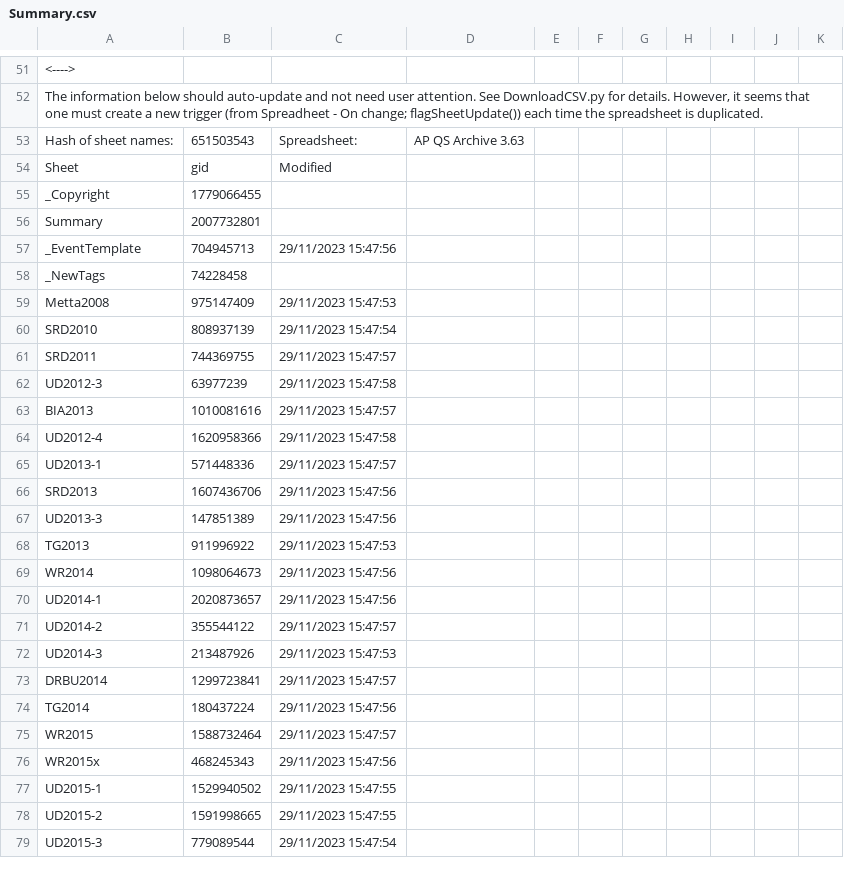
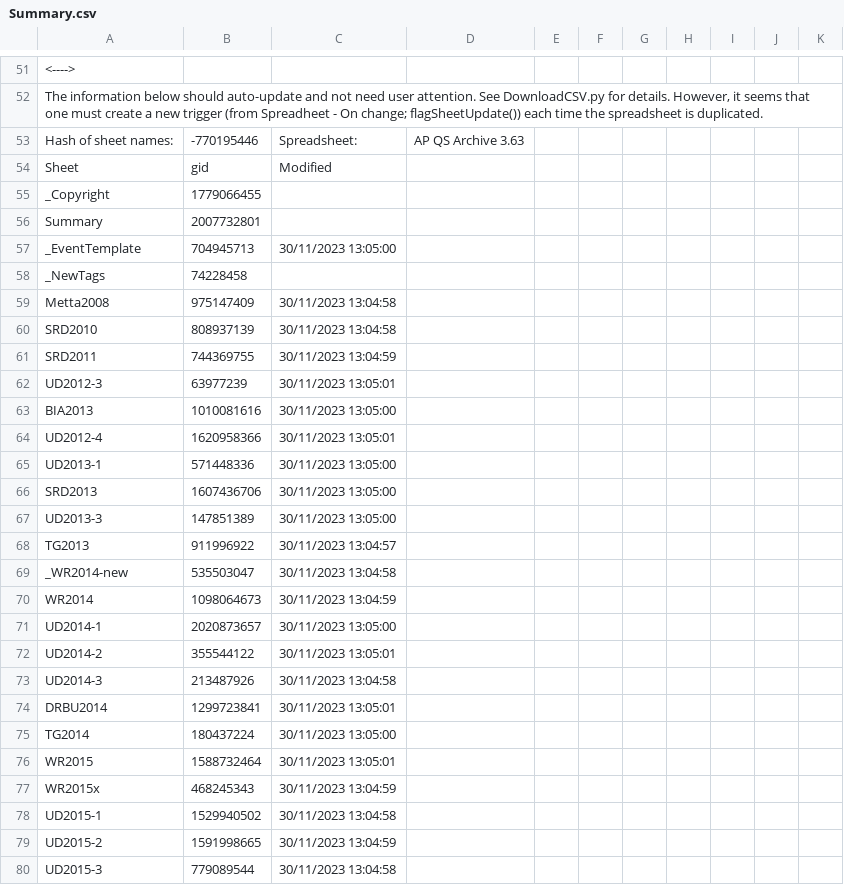
Before and after one commit to Kaccana-Bhikkhu/kaccana-bhikkhu.github.io, a CSV file: csv/Summary.csv, drawn as a sheet; only a part is shown, gaps mark what is left out; addresses are those after the commit; the diff covers the shown part only; the diff names each change by its address in the sheet, - before the commit and + after, or states it on an @@ line.

```diff
--- a/csv/Summary.csv
+++ b/csv/Summary.csv
-B53: 651503543
+B53: -770195446
-C57: 29/11/2023 15:47:56
+C57: 30/11/2023 13:05:00
-C59: 29/11/2023 15:47:53
+C59: 30/11/2023 13:04:58
-C60: 29/11/2023 15:47:54
+C60: 30/11/2023 13:04:58
-C61: 29/11/2023 15:47:57
+C61: 30/11/2023 13:04:59
-C62: 29/11/2023 15:47:58
+C62: 30/11/2023 13:05:01
-C63: 29/11/2023 15:47:57
+C63: 30/11/2023 13:05:00
-C64: 29/11/2023 15:47:58
+C64: 30/11/2023 13:05:01
-C65: 29/11/2023 15:47:57
+C65: 30/11/2023 13:05:00
-C66:C67: 29/11/2023 15:47:56
+C66:C67: 30/11/2023 13:05:00
-C68: 29/11/2023 15:47:53
+C68: 30/11/2023 13:04:57
+row 69: _WR2014-new | 535503047 | 30/11/2023 13:04:58
-C70: 29/11/2023 15:47:56
+C70: 30/11/2023 13:04:59
-C71: 29/11/2023 15:47:56
+C71: 30/11/2023 13:05:00
-C72: 29/11/2023 15:47:57
+C72: 30/11/2023 13:05:01
-C73: 29/11/2023 15:47:53
+C73: 30/11/2023 13:04:58
-C74: 29/11/2023 15:47:57
+C74: 30/11/2023 13:05:01
-C75: 29/11/2023 15:47:56
+C75: 30/11/2023 13:05:00
-C76: 29/11/2023 15:47:57
+C76: 30/11/2023 13:05:01
-C77: 29/11/2023 15:47:56
+C77: 30/11/2023 13:04:59
-C78: 29/11/2023 15:47:55
+C78: 30/11/2023 13:04:58
-C79: 29/11/2023 15:47:55
+C79: 30/11/2023 13:04:59
-C80: 29/11/2023 15:47:54
+C80: 30/11/2023 13:04:58
```
Also changed, not shown: 33 edited cells elsewhere in this file, csv/UD2019-5.csv, 5 other files.
